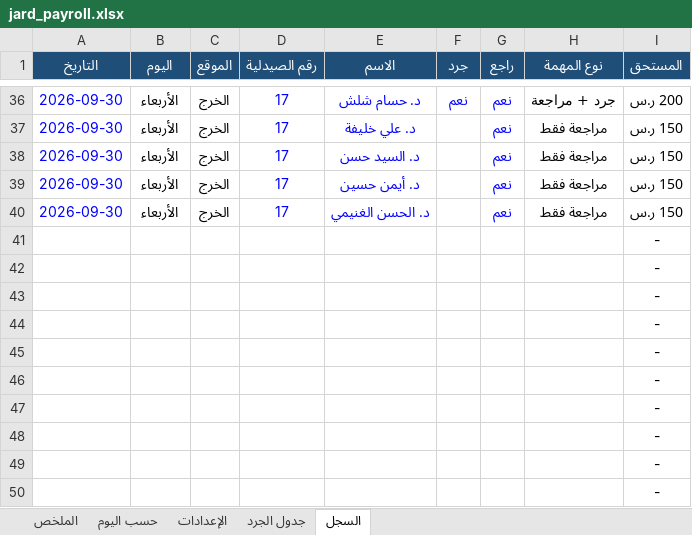
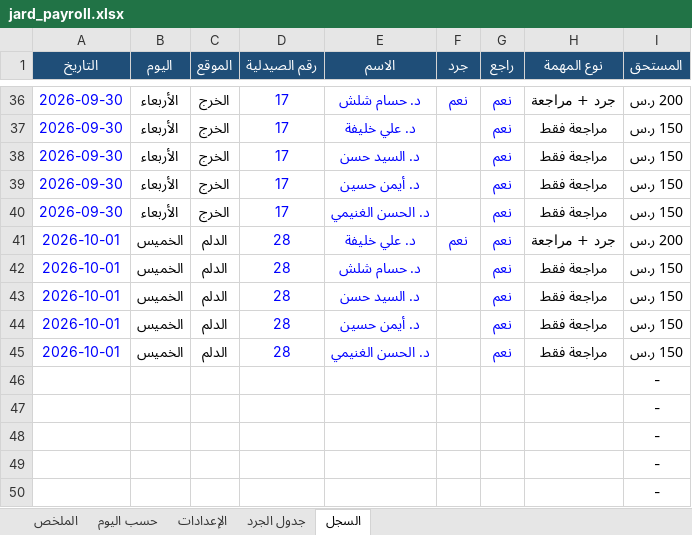
Before and after one commit to phsayed2014-oss/Dashboard-, an Excel workbook: inventory/jard_payroll.xlsx, sheet السجل, drawn as a sheet; only a part is shown, gaps mark what is left out; values as stored, in another font and other column widths than the file's, no borders; removed rows and columns are numbered as before the commit, all else as after; the diff names each change by its address in the sheet, - before the commit and + after, or states it on an @@ line.

```diff
--- a/inventory/jard_payroll.xlsx (sheet السجل)
+++ b/inventory/jard_payroll.xlsx (sheet السجل)
-row 41:  |  |  |  |  |  |  |  | -
-row 42:  |  |  |  |  |  |  |  | -
-row 43:  |  |  |  |  |  |  |  | -
-row 44:  |  |  |  |  |  |  |  | -
-row 45:  |  |  |  |  |  |  |  | -
+row 41: 2026-10-01 | الخميس | الدلم | 28 | د. علي خليفة | نعم | نعم | جرد + مراجعة | 200 ر.س
+row 42: 2026-10-01 | الخميس | الدلم | 28 | د. حسام شلش |  | نعم | مراجعة فقط | 150 ر.س
+row 43: 2026-10-01 | الخميس | الدلم | 28 | د. السيد حسن |  | نعم | مراجعة فقط | 150 ر.س
+row 44: 2026-10-01 | الخميس | الدلم | 28 | د. أيمن حسين |  | نعم | مراجعة فقط | 150 ر.س
+row 45: 2026-10-01 | الخميس | الدلم | 28 | د. الحسن الغنيمي |  | نعم | مراجعة فقط | 150 ر.س
```
Also changed, not shown: sheet الملخص, sheet حسب اليوم, hidden cells, 1 other file.
